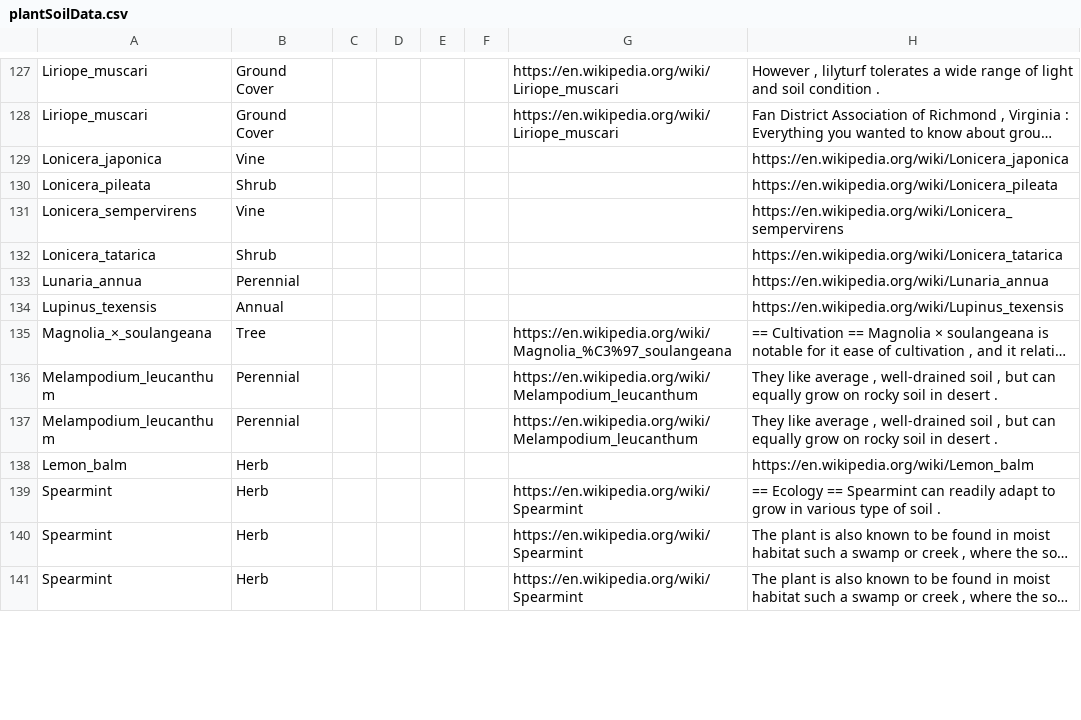
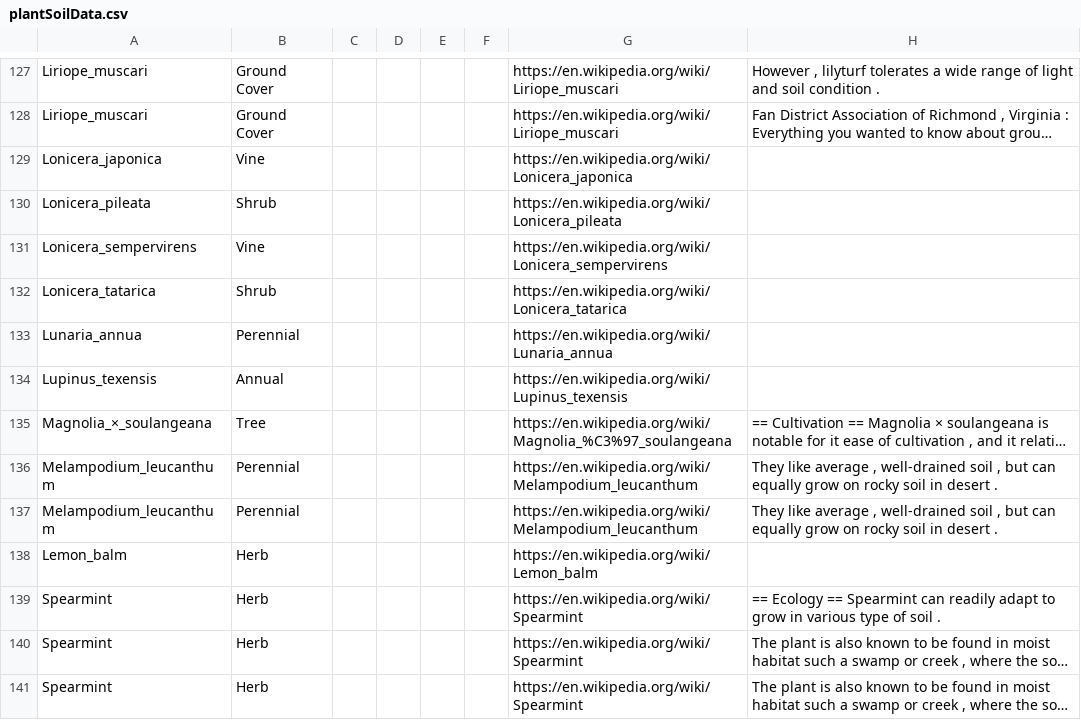
Before and after one commit to Sarfarazsajjad/Plantagg-NLP, a CSV file: NLP_process/plantSoilData.csv, drawn as a sheet; only a part is shown, gaps mark what is left out; long unchanged cells end in …; the diff covers the shown part only; the diff names each change by its address in the sheet, - before the commit and + after, or states it on an @@ line.

```diff
--- a/NLP_process/plantSoilData.csv
+++ b/NLP_process/plantSoilData.csv
-G129: (empty)
+G129: https://en.wikipedia.org/wiki/Lonicera_japonica
-H129: https://en.wikipedia.org/wiki/Lonicera_japonica
+H129: (empty)
-G130: (empty)
+G130: https://en.wikipedia.org/wiki/Lonicera_pileata
-H130: https://en.wikipedia.org/wiki/Lonicera_pileata
+H130: (empty)
-G131: (empty)
+G131: https://en.wikipedia.org/wiki/Lonicera_sempervirens
-H131: https://en.wikipedia.org/wiki/Lonicera_sempervirens
+H131: (empty)
-G132: (empty)
+G132: https://en.wikipedia.org/wiki/Lonicera_tatarica
-H132: https://en.wikipedia.org/wiki/Lonicera_tatarica
+H132: (empty)
-G133: (empty)
+G133: https://en.wikipedia.org/wiki/Lunaria_annua
-H133: https://en.wikipedia.org/wiki/Lunaria_annua
+H133: (empty)
-G134: (empty)
+G134: https://en.wikipedia.org/wiki/Lupinus_texensis
-H134: https://en.wikipedia.org/wiki/Lupinus_texensis
+H134: (empty)
-G138: (empty)
+G138: https://en.wikipedia.org/wiki/Lemon_balm
-H138: https://en.wikipedia.org/wiki/Lemon_balm
+H138: (empty)
```
Also changed, not shown: 128 edited cells elsewhere in this file, NLP_process/plantSoilphData.csv, NLP_process/plantSunlightData.csv, 1 other file.
